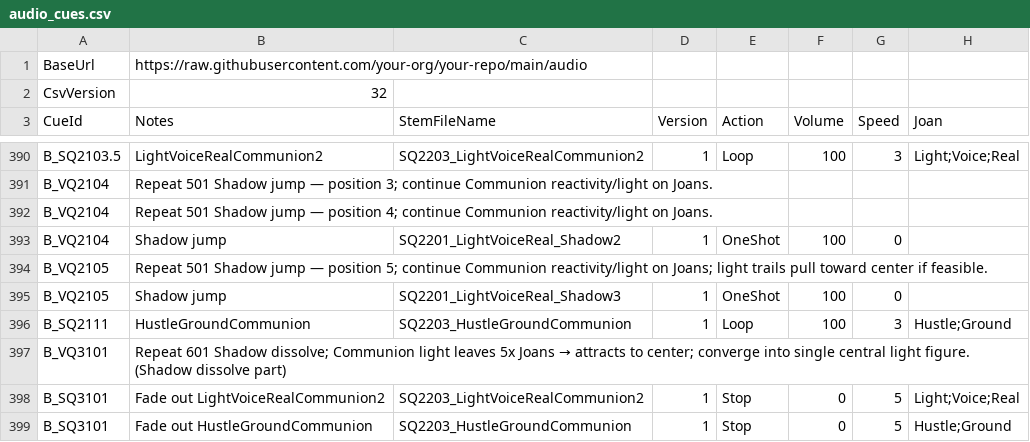
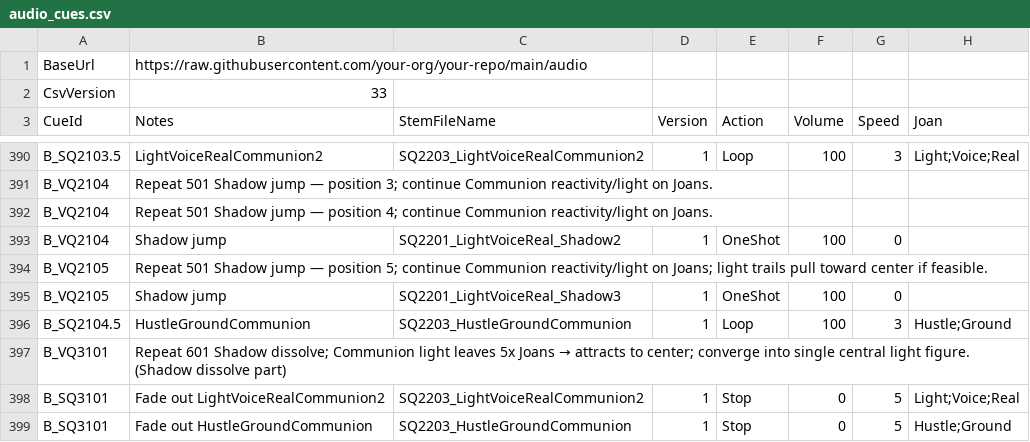
Before and after one commit to psychojelly/opera-audio, a CSV file: audio_cues.csv, drawn as a sheet; only a part is shown, gaps mark what is left out.

Commit message:
Rename test cue 2111 to 2104.5
Fits the established .5 pairing pattern alongside B_VQ2104, matching
2101.5/2102.5/2103.5.

```diff
--- a/audio_cues.csv
+++ b/audio_cues.csv
@@ -1,3 +1,3 @@
 BaseUrl,https://raw.githubusercontent.com/your-org/your-repo/main/audio,,,,,,
-CsvVersion,32,,,,,,
+CsvVersion,33,,,,,,
 CueId,Notes,StemFileName,Version,Action,Volume,Speed,Joan
@@ -396,3 +396,3 @@ B_VQ2105,Repeat 501 Shadow jump — position 5; continue Communion reactivity/li
 B_VQ2105,Shadow jump,SQ2201_LightVoiceReal_Shadow3,1,OneShot,100,0
-B_SQ2111,HustleGroundCommunion,SQ2203_HustleGroundCommunion,1,Loop,100,3,Hustle;Ground
+B_SQ2104.5,HustleGroundCommunion,SQ2203_HustleGroundCommunion,1,Loop,100,3,Hustle;Ground
 B_VQ3101 ,Repeat 601 Shadow dissolve; Communion light leaves 5x Joans → attracts to center; converge into single central light figure. (Shadow dissolve part),,,,,
```
